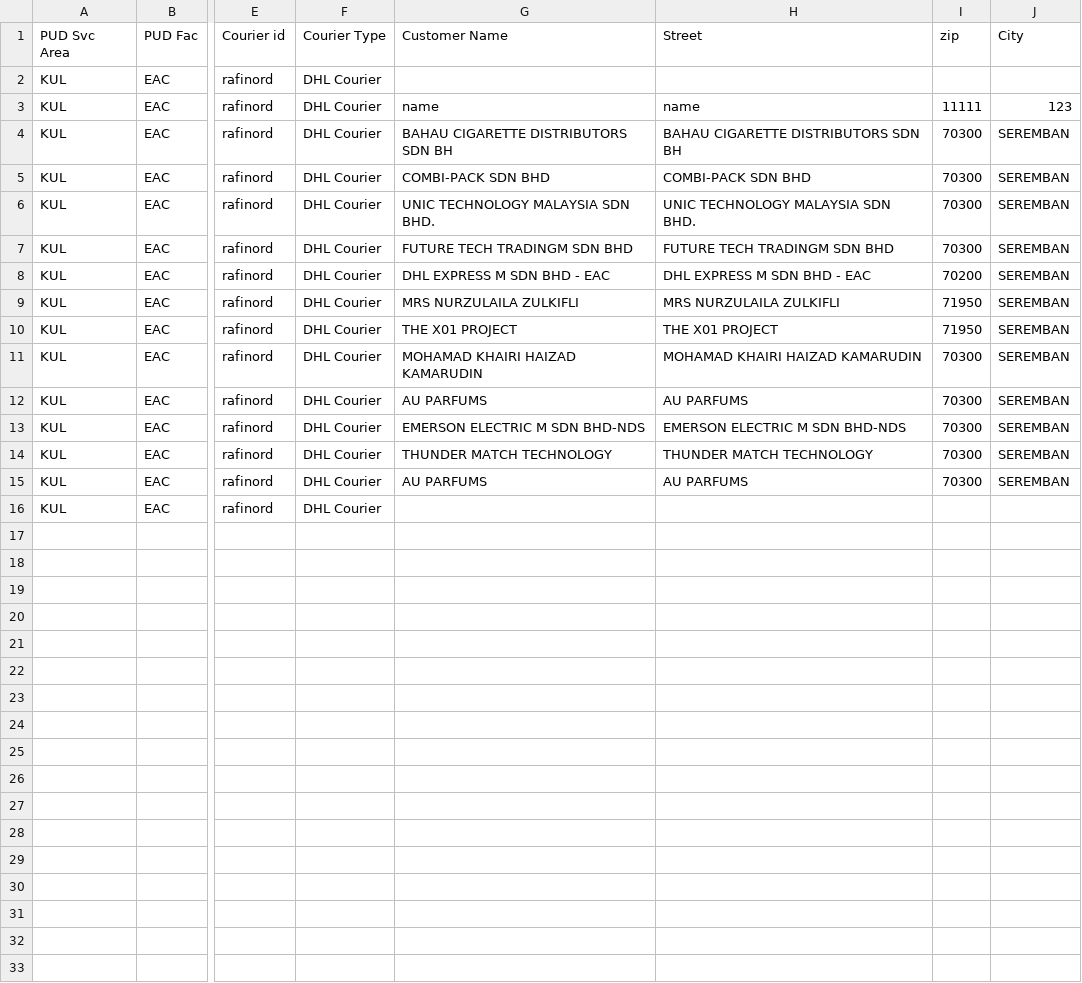
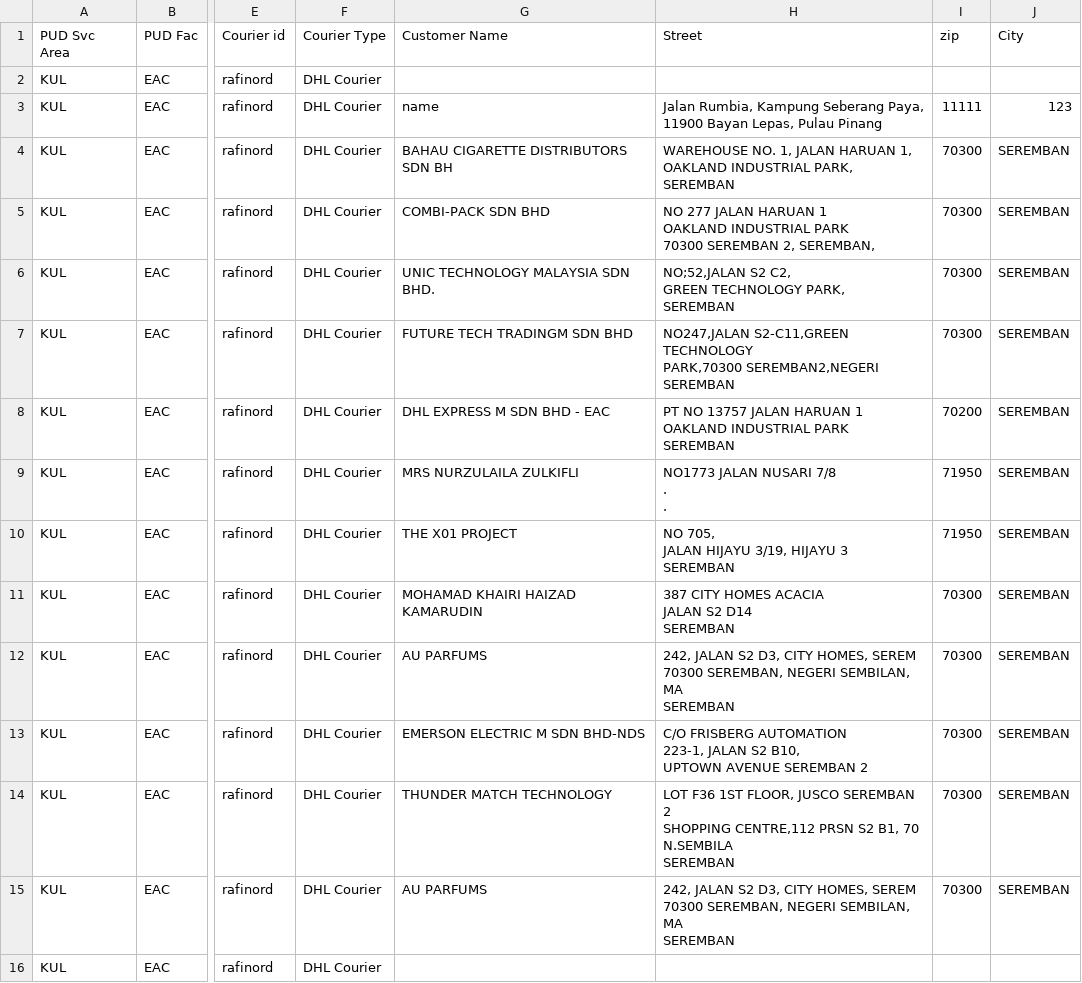
Before and after one commit to teohklun/imdc2020_DHL_Google, a CSV file: project DHL/class/routes/20200204/m/rafinord.csv, drawn as a sheet; only a part is shown, gaps mark what is left out; ↵ is a line break in a cell; the diff names each change by its address in the sheet, - before the commit and + after, or states it on an @@ line.

```diff
--- a/project DHL/class/routes/20200204/m/rafinord.csv
+++ b/project DHL/class/routes/20200204/m/rafinord.csv
-H3 (Street): name
+H3 (Street): Jalan Rumbia, Kampung Seberang Paya, 11900 Bayan Lepas, Pulau Pinang
-H4 (Street): BAHAU CIGARETTE DISTRIBUTORS SDN BH
+H4 (Street): WAREHOUSE NO. 1, JALAN HARUAN 1, ↵ OAKLAND INDUSTRIAL PARK, ↵ SEREMBAN
-H5 (Street): COMBI-PACK SDN BHD
+H5 (Street): NO 277 JALAN HARUAN 1 ↵ OAKLAND INDUSTRIAL PARK ↵ 70300 SEREMBAN 2, SEREMBAN,
-H6 (Street): UNIC TECHNOLOGY MALAYSIA SDN BHD.
+H6 (Street): NO;52,JALAN S2 C2, ↵ GREEN TECHNOLOGY PARK, ↵ SEREMBAN
-H7 (Street): FUTURE TECH TRADINGM SDN BHD
+H7 (Street): NO247,JALAN S2-C11,GREEN TECHNOLOGY ↵ PARK,70300 SEREMBAN2,NEGERI ↵ SEREMBAN
-H8 (Street): DHL EXPRESS M SDN BHD - EAC
+H8 (Street): PT NO 13757 JALAN HARUAN 1 ↵ OAKLAND INDUSTRIAL PARK ↵ SEREMBAN
-H9 (Street): MRS NURZULAILA ZULKIFLI
+H9 (Street): NO1773 JALAN NUSARI 7/8 ↵ . ↵ .
-H10 (Street): THE X01 PROJECT
+H10 (Street): NO 705, ↵ JALAN HIJAYU 3/19, HIJAYU 3 ↵ SEREMBAN
-H11 (Street): MOHAMAD KHAIRI HAIZAD KAMARUDIN
+H11 (Street): 387 CITY HOMES ACACIA ↵ JALAN S2 D14 ↵ SEREMBAN
-H12 (Street): AU PARFUMS
+H12 (Street): 242, JALAN S2 D3, CITY HOMES, SEREM ↵ 70300 SEREMBAN, NEGERI SEMBILAN, MA ↵ SEREMBAN
-H13 (Street): EMERSON ELECTRIC M SDN BHD-NDS
+H13 (Street): C/O FRISBERG AUTOMATION ↵ 223-1, JALAN S2 B10, ↵ UPTOWN AVENUE SEREMBAN 2
-H14 (Street): THUNDER MATCH TECHNOLOGY
+H14 (Street): LOT F36 1ST FLOOR, JUSCO SEREMBAN 2 ↵ SHOPPING CENTRE,112 PRSN S2 B1, 70 N.SEMBILA ↵ SEREMBAN
-H15 (Street): AU PARFUMS
+H15 (Street): 242, JALAN S2 D3, CITY HOMES, SEREM ↵ 70300 SEREMBAN, NEGERI SEMBILAN, MA ↵ SEREMBAN
```
Also changed, not shown: project DHL/class/routes/20200204/m/amohdol.csv, project DHL/class/routes/20200204/m/aslann.csv, 16 other files.
